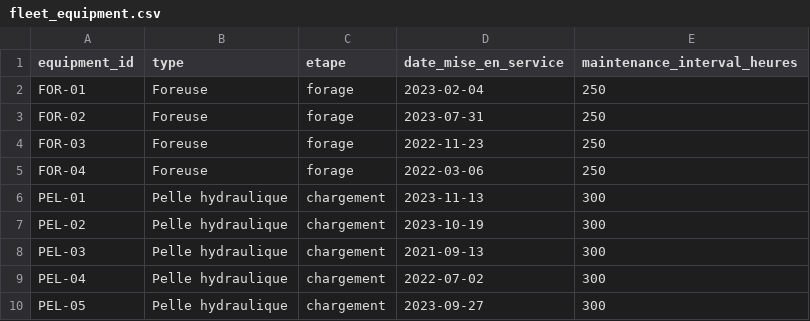
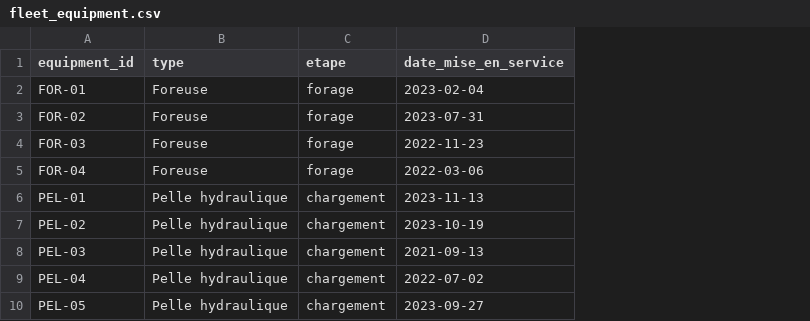
Before and after one commit to hichamelghaich/RAG-projects, a CSV file: mining-ops-cost-optimizer/data/fleet_equipment.csv, drawn as a sheet; only a part is shown; the diff names each change by its address in the sheet, - before the commit and + after, or states it on an @@ line.

Commit message:
Regenerate synthetic data without maintenance/wear fields

```diff
--- a/mining-ops-cost-optimizer/data/fleet_equipment.csv
+++ b/mining-ops-cost-optimizer/data/fleet_equipment.csv
-column E (maintenance_interval_heures), rows 2-10: 250 | 250 | 250 | 250 | 300 | 300 | 300 | 300 | 300
```
Also changed, not shown: mining-ops-cost-optimizer/data/daily_kpi.csv, 2 other files.
